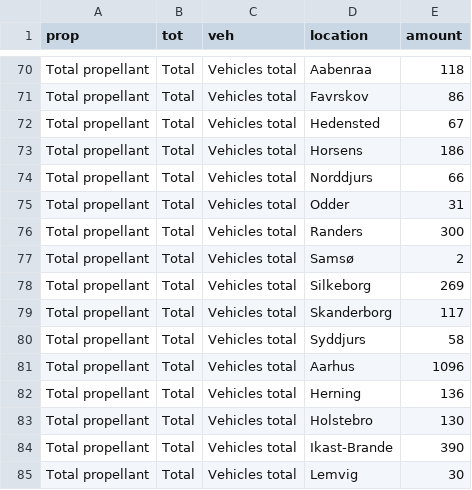
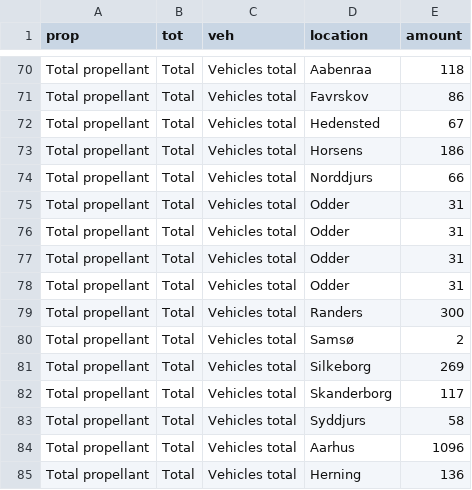
Before and after one commit to Jakklem/DatavisSets, a CSV file: Datasets/totalCarsAllPropellants2022M08.csv, drawn as a sheet; only a part is shown, gaps mark what is left out; the shorter side is filled out with more unchanged rows.

Commit message:
Update totalCarsAllPropellants2022M08.csv

```diff
--- a/Datasets/totalCarsAllPropellants2022M08.csv
+++ b/Datasets/totalCarsAllPropellants2022M08.csv
@@ -75,2 +75,5 @@ prop, tot, veh, location, amount
 "Total propellant","Total","Vehicles total","Odder",31
+"Total propellant","Total","Vehicles total","Odder",31
+"Total propellant","Total","Vehicles total","Odder",31
+"Total propellant","Total","Vehicles total","Odder",31
 "Total propellant","Total","Vehicles total","Randers",300
```
